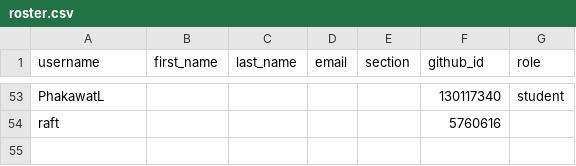
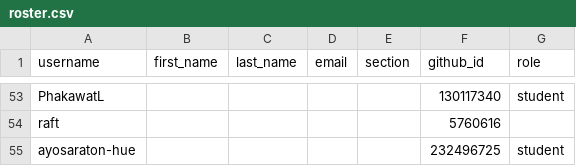
Before and after one commit to MUICT-Class/classroom50, a CSV file: 691-itds242/roster.csv, drawn as a sheet; only a part is shown, gaps mark what is left out; the diff names each change by its address in the sheet, - before the commit and + after, or states it on an @@ line.

Commit message:
[Classroom 50] Sync 1 member into roster: 691-itds242

```diff
--- a/691-itds242/roster.csv
+++ b/691-itds242/roster.csv
+row 55: ayosaraton-hue |  |  |  |  | 232496725 | student
```
